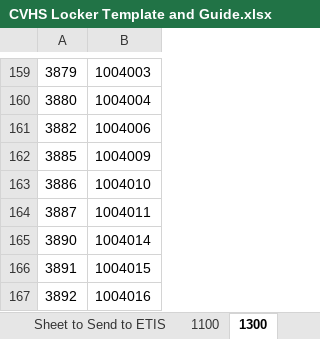
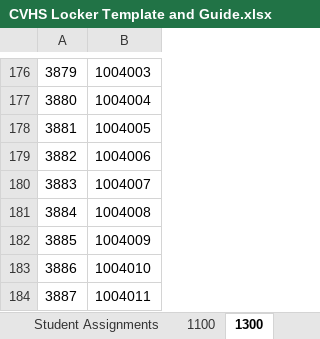
Before and after one commit to lyronctk/CVHS_lockers, an Excel workbook: lib/CVHS Locker Template and Guide.xlsx, sheet 1300, drawn as a sheet; only a part is shown, gaps mark what is left out; the shorter side is filled out with more unchanged rows; values as stored, in another font and other column widths than the file's, no borders; the diff covers the shown part only; the diff names each change by its address in the sheet, - before the commit and + after, or states it on an @@ line.

```diff
--- a/lib/CVHS Locker Template and Guide.xlsx (sheet 1300)
+++ b/lib/CVHS Locker Template and Guide.xlsx (sheet 1300)
-sheet tab: Sheet to Send to ETIS
+sheet tab: Student Assignments
+row 178: 3881 | 1004005
+row 180: 3883 | 1004007
+row 181: 3884 | 1004008
```
Also changed, not shown: 22 added rows and 201 removed rows elsewhere in this sheet, sheet Student Assignments, sheet 7200, sheet 7300, other sheet tabs, 9 other files.
